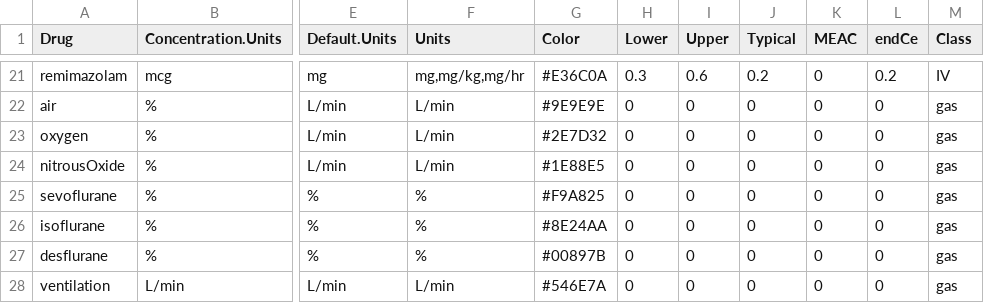
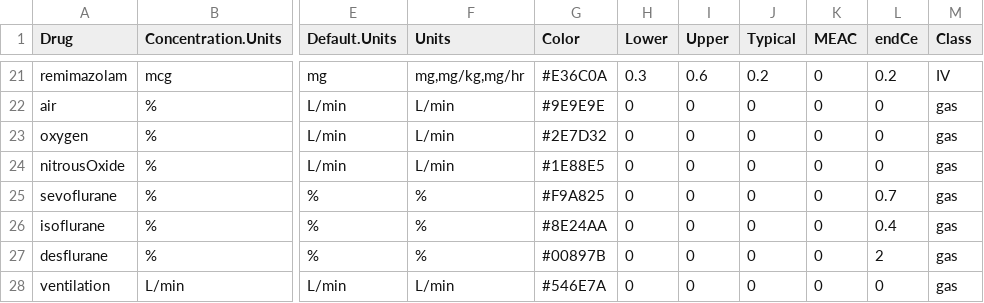
Before and after one commit to StevenLShafer/stanpumpR, a CSV file: inst/extdata/drugDefaults_global.csv, drawn as a sheet; only a part is shown, gaps mark what is left out; the diff names each change by its address in the sheet, - before the commit and + after, or states it on an @@ line.

```diff
--- a/inst/extdata/drugDefaults_global.csv
+++ b/inst/extdata/drugDefaults_global.csv
-L25 (endCe): 0
+L25 (endCe): 0.7
-L26 (endCe): 0
+L26 (endCe): 0.4
-L27 (endCe): 0
+L27 (endCe): 2
```
Also changed, not shown: 21 other files.
